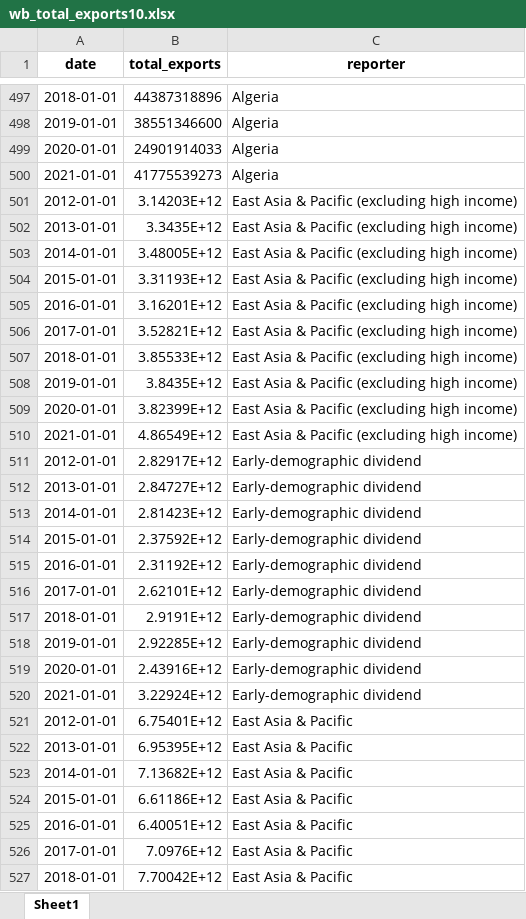
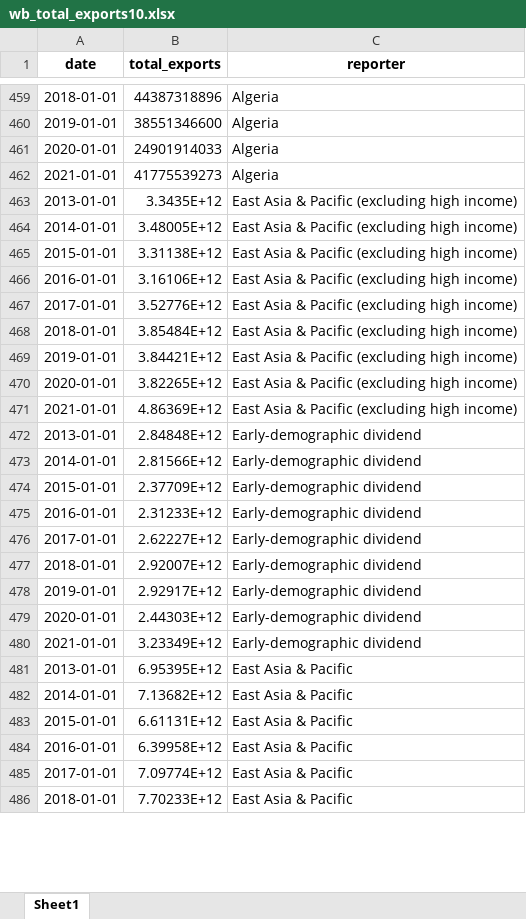
Before and after one commit to westonslayton/Economic-Sanctions-Research, an Excel workbook: data/wb_total_exports10.xlsx, sheet Sheet1, drawn as a sheet; only a part is shown, gaps mark what is left out; values as stored, in another font and other column widths than the file's, no borders; removed rows and columns are numbered as before the commit, all else as after; the diff covers the shown part only; the diff names each change by its address in the sheet, - before the commit and + after, or states it on an @@ line.

```diff
--- a/data/wb_total_exports10.xlsx (sheet Sheet1)
+++ b/data/wb_total_exports10.xlsx (sheet Sheet1)
-row 501: 2012-01-01 | 3.14203E+12 | East Asia & Pacific (excluding high income)
-B465 (total_exports): 3.31193E+12
+B465 (total_exports): 3.31138E+12
-B466 (total_exports): 3.16201E+12
+B466 (total_exports): 3.16106E+12
-B467 (total_exports): 3.52821E+12
+B467 (total_exports): 3.52776E+12
-B468 (total_exports): 3.85533E+12
+B468 (total_exports): 3.85484E+12
-B469 (total_exports): 3.8435E+12
+B469 (total_exports): 3.84421E+12
-B470 (total_exports): 3.82399E+12
+B470 (total_exports): 3.82265E+12
-B471 (total_exports): 4.86549E+12
+B471 (total_exports): 4.86369E+12
-row 511: 2012-01-01 | 2.82917E+12 | Early-demographic dividend
-B472 (total_exports): 2.84727E+12
+B472 (total_exports): 2.84848E+12
-B473 (total_exports): 2.81423E+12
+B473 (total_exports): 2.81566E+12
-B474 (total_exports): 2.37592E+12
+B474 (total_exports): 2.37709E+12
-B475 (total_exports): 2.31192E+12
+B475 (total_exports): 2.31233E+12
-B476 (total_exports): 2.62101E+12
+B476 (total_exports): 2.62227E+12
-B477 (total_exports): 2.9191E+12
+B477 (total_exports): 2.92007E+12
-B478 (total_exports): 2.92285E+12
+B478 (total_exports): 2.92917E+12
-B479 (total_exports): 2.43916E+12
+B479 (total_exports): 2.44303E+12
-B480 (total_exports): 3.22924E+12
+B480 (total_exports): 3.23349E+12
-row 521: 2012-01-01 | 6.75401E+12 | East Asia & Pacific
-B483 (total_exports): 6.61186E+12
+B483 (total_exports): 6.61131E+12
-B484 (total_exports): 6.40051E+12
+B484 (total_exports): 6.39958E+12
-B485 (total_exports): 7.0976E+12
+B485 (total_exports): 7.09774E+12
-B486 (total_exports): 7.70042E+12
+B486 (total_exports): 7.70233E+12
```
Also changed, not shown: 43 added rows, 224 removed rows and 360 edited cells elsewhere in this sheet, data/comtrade_all_exports_2021A.xlsx, data/comtrade_total_exports_2021A.xlsx, 41 other files.
